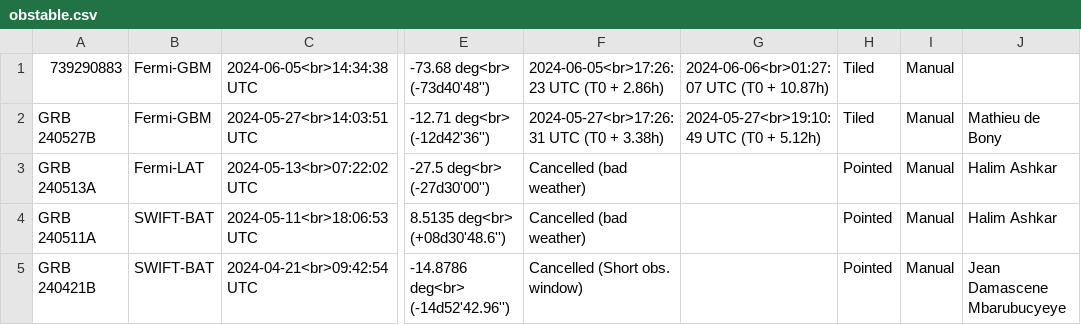
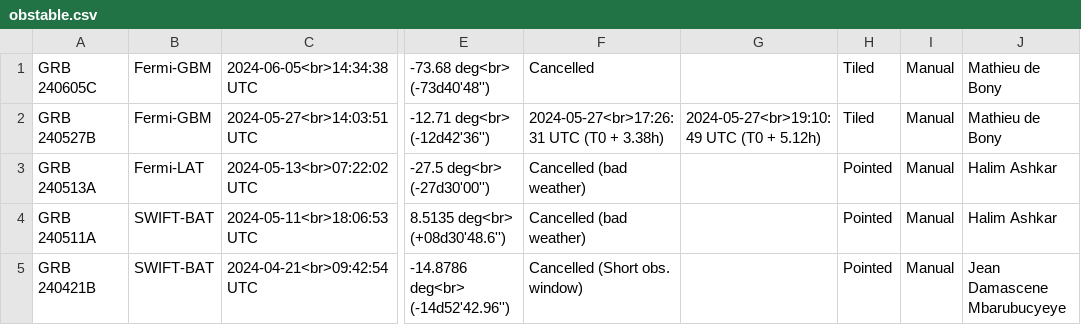
Before and after one commit to wxssym/grbhess.github.io, a CSV file: obstable.csv, drawn as a sheet; only a part is shown, gaps mark what is left out; the diff names each change by its address in the sheet, - before the commit and + after, or states it on an @@ line.

Commit message:
Update follow-up status

```diff
--- a/obstable.csv
+++ b/obstable.csv
-A1: 739290883
+A1: GRB 240605C
-F1: 2024-06-05<br>17:26:23 UTC (T0 + 2.86h)
+F1: Cancelled
-G1: 2024-06-06<br>01:27:07 UTC (T0 + 10.87h)
+G1: (empty)
-J1: (empty)
+J1: Mathieu de Bony
```
